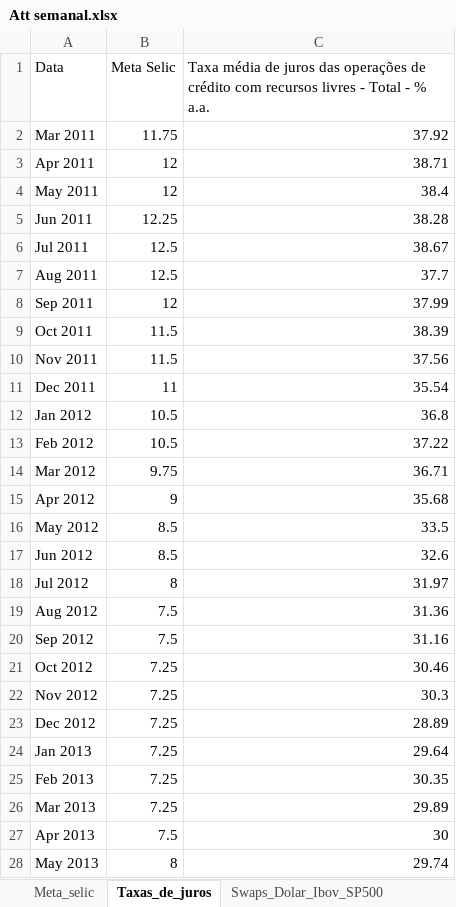
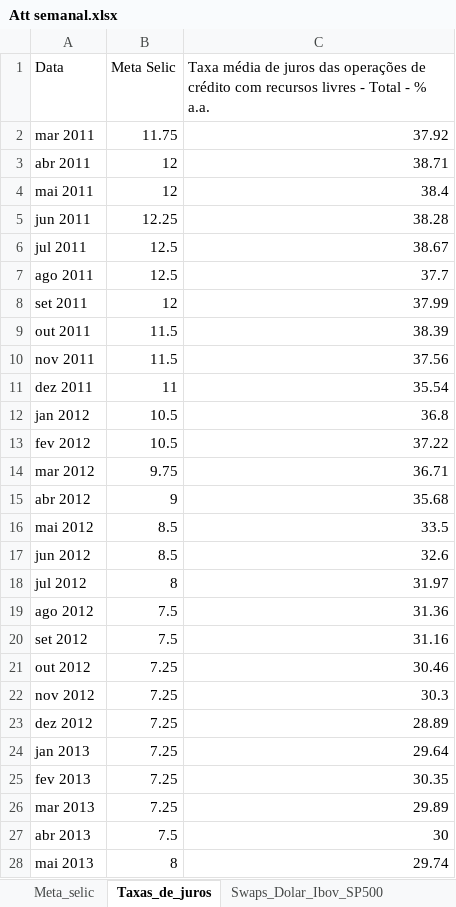
Before and after one commit to felipeferreira1/attsemanais, an Excel workbook: Att semanal.xlsx, sheet Taxas_de_juros, drawn as a sheet; only a part is shown; values as stored, in another font and other column widths than the file's, no borders; the diff covers the shown part only; the diff names each change by its address in the sheet, - before the commit and + after, or states it on an @@ line.

```diff
--- a/Att semanal.xlsx (sheet Taxas_de_juros)
+++ b/Att semanal.xlsx (sheet Taxas_de_juros)
-A2 (Data): Mar 2011
+A2 (Data): mar 2011
-A3 (Data): Apr 2011
+A3 (Data): abr 2011
-A4 (Data): May 2011
+A4 (Data): mai 2011
-A5 (Data): Jun 2011
+A5 (Data): jun 2011
-A6 (Data): Jul 2011
+A6 (Data): jul 2011
-A7 (Data): Aug 2011
+A7 (Data): ago 2011
-A8 (Data): Sep 2011
+A8 (Data): set 2011
-A9 (Data): Oct 2011
+A9 (Data): out 2011
-A10 (Data): Nov 2011
+A10 (Data): nov 2011
-A11 (Data): Dec 2011
+A11 (Data): dez 2011
-A12 (Data): Jan 2012
+A12 (Data): jan 2012
-A13 (Data): Feb 2012
+A13 (Data): fev 2012
-A14 (Data): Mar 2012
+A14 (Data): mar 2012
-A15 (Data): Apr 2012
+A15 (Data): abr 2012
-A16 (Data): May 2012
+A16 (Data): mai 2012
-A17 (Data): Jun 2012
+A17 (Data): jun 2012
-A18 (Data): Jul 2012
+A18 (Data): jul 2012
-A19 (Data): Aug 2012
+A19 (Data): ago 2012
-A20 (Data): Sep 2012
+A20 (Data): set 2012
-A21 (Data): Oct 2012
+A21 (Data): out 2012
-A22 (Data): Nov 2012
+A22 (Data): nov 2012
-A23 (Data): Dec 2012
+A23 (Data): dez 2012
-A24 (Data): Jan 2013
+A24 (Data): jan 2013
-A25 (Data): Feb 2013
+A25 (Data): fev 2013
-A26 (Data): Mar 2013
+A26 (Data): mar 2013
-A27 (Data): Apr 2013
+A27 (Data): abr 2013
-A28 (Data): May 2013
+A28 (Data): mai 2013
```
Also changed, not shown: other rows of this sheet, sheet Result_prim, sheet Result_nominal, sheet Div_liquida, sheet PIB_trim, sheet Tx_cambio_final, sheet PIB anual, 9 more sheets, other sheet tabs, 33 other files.
